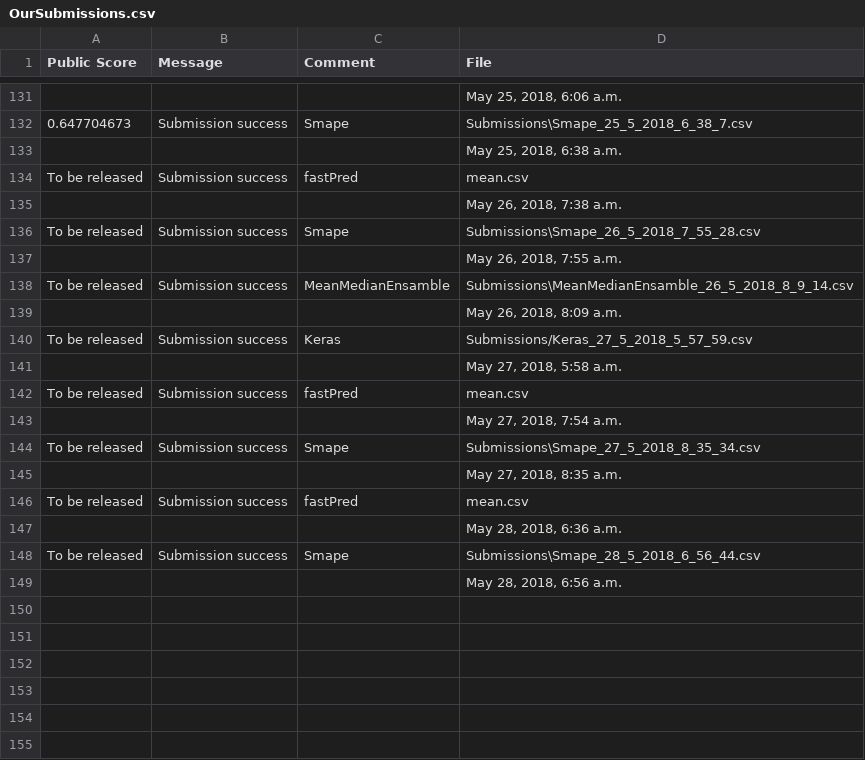
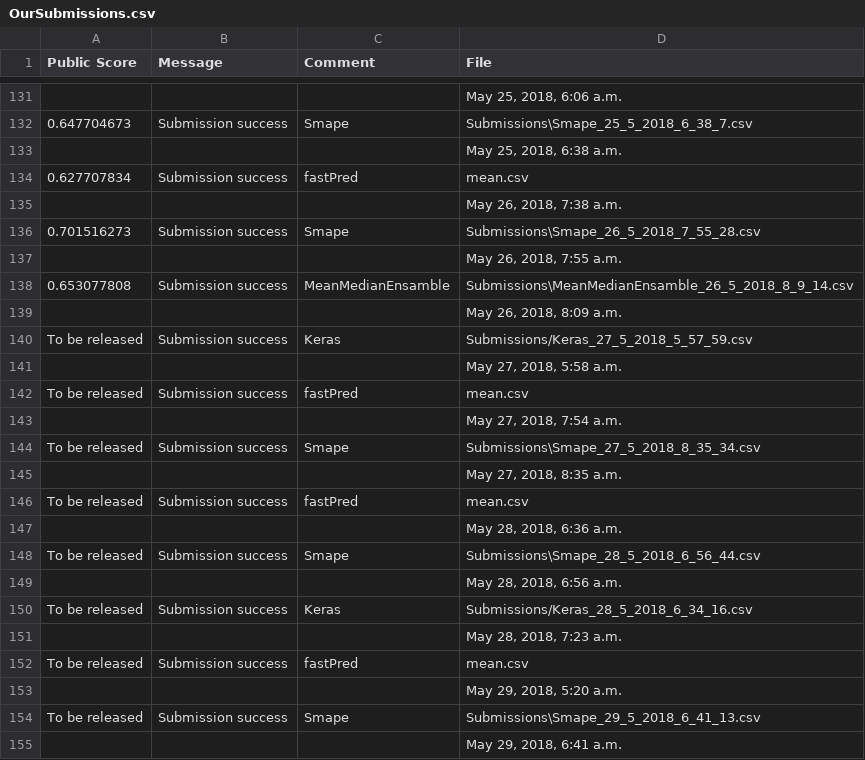
Before and after one commit to DS420-Cobras/DS420-Cobras, a CSV file: Submissions/OurSubmissions.csv, drawn as a sheet; only a part is shown, gaps mark what is left out.

```diff
--- a/Submissions/OurSubmissions.csv
+++ b/Submissions/OurSubmissions.csv
@@ -133,7 +133,7 @@
 ,,,"May 25, 2018, 6:38 a.m."
-To be released,Submission success,fastPred,mean.csv
+0.627707834,Submission success,fastPred,mean.csv
 ,,,"May 26, 2018, 7:38 a.m."
-To be released,Submission success,Smape,Submissions\Smape_26_5_2018_7_55_28.csv
+0.701516273,Submission success,Smape,Submissions\Smape_26_5_2018_7_55_28.csv
 ,,,"May 26, 2018, 7:55 a.m."
-To be released,Submission success,MeanMedianEnsamble,Submissions\MeanMedianEnsamble_26_5_2018_8_9_14.csv
+0.653077808,Submission success,MeanMedianEnsamble,Submissions\MeanMedianEnsamble_26_5_2018_8_9_14.csv
 ,,,"May 26, 2018, 8:09 a.m."
@@ -149 +149,7 @@ To be released,Submission success,Smape,Submissions\Smape_28_5_2018_6_56_44.csv
 ,,,"May 28, 2018, 6:56 a.m."
+To be released,Submission success,Keras,Submissions/Keras_28_5_2018_6_34_16.csv
+,,,"May 28, 2018, 7:23 a.m."
+To be released,Submission success,fastPred,mean.csv
+,,,"May 29, 2018, 5:20 a.m."
+To be released,Submission success,Smape,Submissions\Smape_29_5_2018_6_41_13.csv
+,,,"May 29, 2018, 6:41 a.m."
```
Also changed, not shown: 3 other files.
